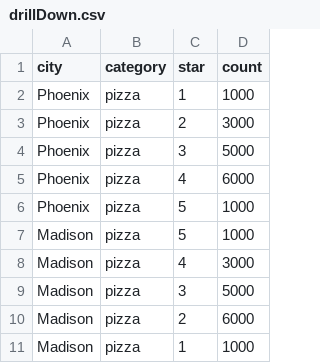
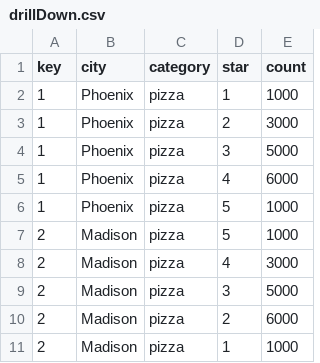
Before and after one commit to liangvi/Visualization_Demo_D3, a CSV file: static/data/drillDown.csv, drawn as a sheet; the diff names each change by its address in the sheet, - before the commit and + after, or states it on an @@ line.

Commit message:
Update drillDown.csv

```diff
--- a/static/data/drillDown.csv
+++ b/static/data/drillDown.csv
+column A (key), rows 2-11: 1 | 1 | 1 | 1 | 1 | 2 | 2 | 2 | 2 | 2
```
